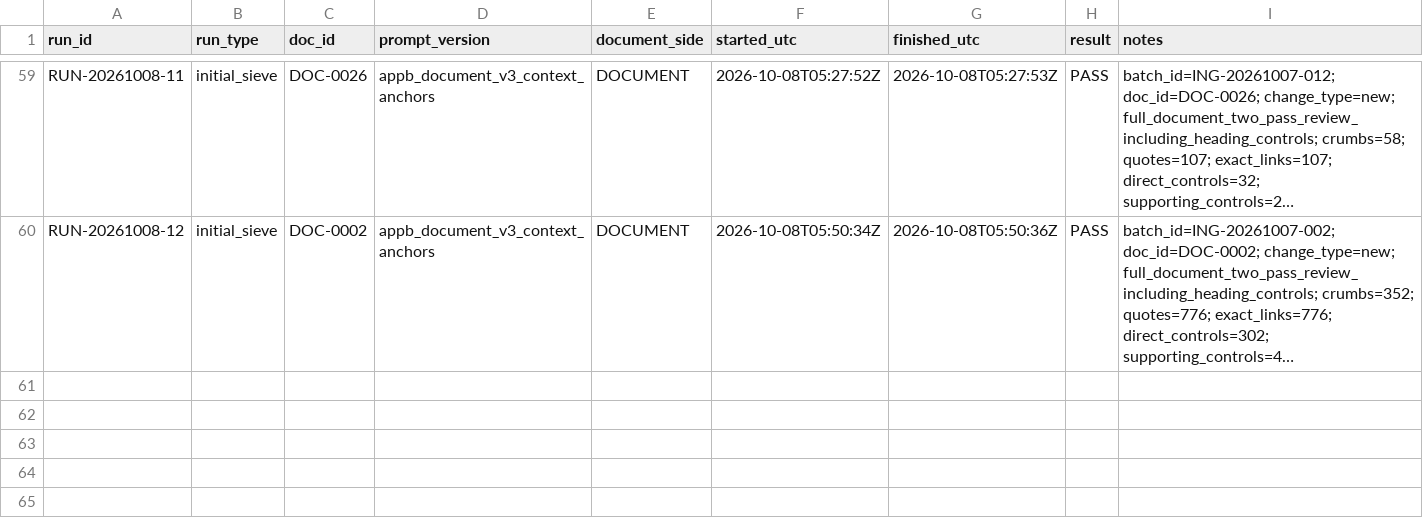
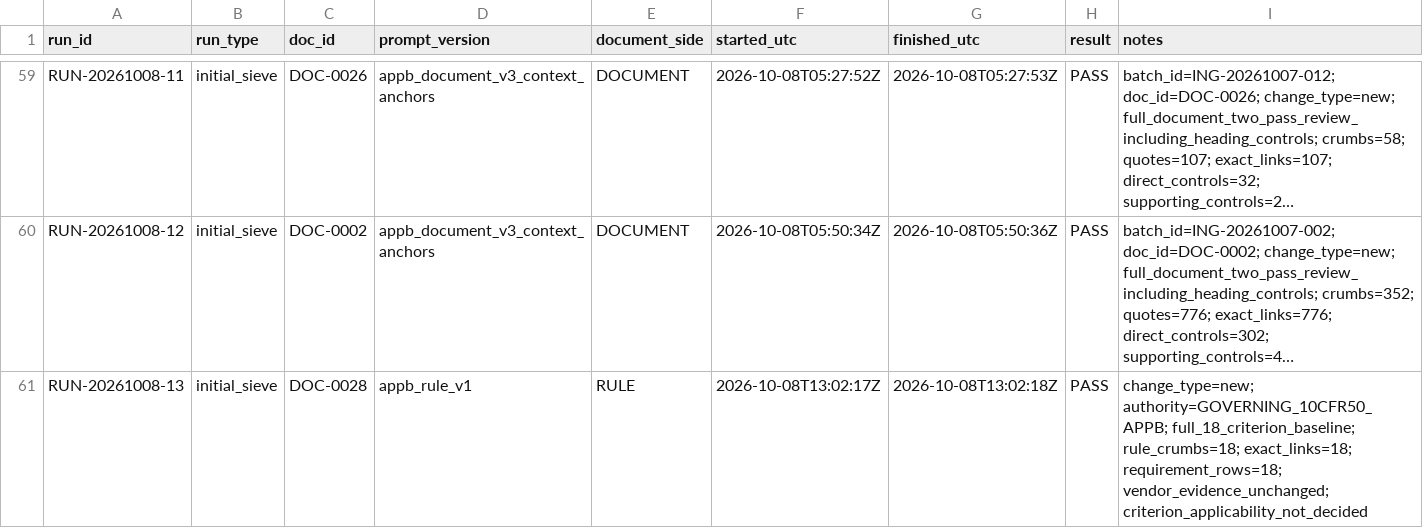
Before and after one commit to nekiee13/CC_LLM_Wiki_PKE_SA_Enconet, a CSV file: Enconet/manifests/ingest_runs.csv, drawn as a sheet; only a part is shown, gaps mark what is left out; long unchanged cells end in …; the diff names each change by its address in the sheet, - before the commit and + after, or states it on an @@ line.

Commit message:
[Enconet] establish governing Appendix B baseline with additive seeding

```diff
--- a/Enconet/manifests/ingest_runs.csv
+++ b/Enconet/manifests/ingest_runs.csv
+row 61: RUN-20261008-13 | initial_sieve | DOC-0028 | appb_rule_v1 | RULE | 2026-10-08T13:02:17Z | 2026-10-08T13:02:18Z | PASS | change_type=new; authority=GOVERNING_10CFR50_APPB; full_18_criterion_baseline; rule_crumbs=18; exact_links=18; requirement_rows=18; vendor_evidence_unchanged; criterion_applicability_not_decided
```
Also changed, not shown: 22 other files.
